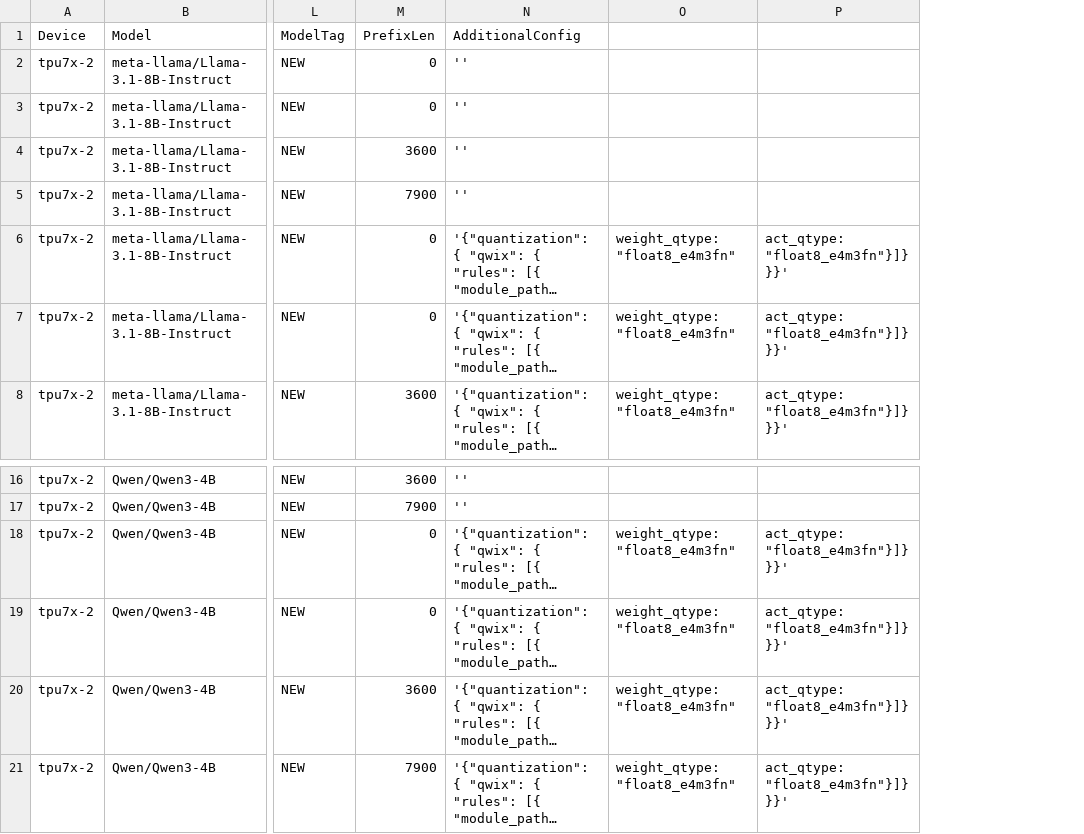
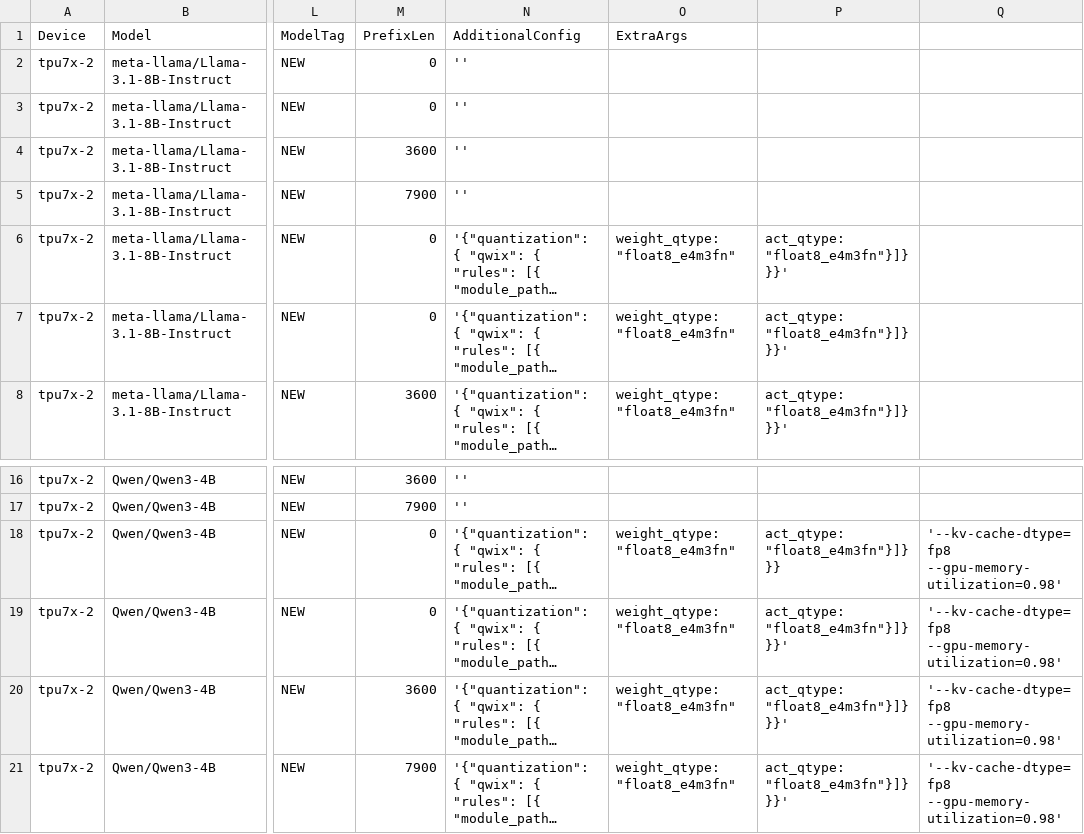
Before and after one commit to QiliangCui/bm-infra, a CSV file: cases/daily_qwen_llama_tpu7x_2.csv, drawn as a sheet; only a part is shown, gaps mark what is left out; long unchanged cells end in …; the diff names each change by its address in the sheet, - before the commit and + after, or states it on an @@ line.

Commit message:
Removing hard-coding of model specific ExtraArgs in the benchmark run. Instead moved it to csv along with support for ExtraArgs.

```diff
--- a/cases/daily_qwen_llama_tpu7x_2.csv
+++ b/cases/daily_qwen_llama_tpu7x_2.csv
+column Q, rows 18-21: all '--kv-cache-dtype=fp8 --gpu-memory-utilization=0.98'
-O1: (empty)
+O1: ExtraArgs
-P18: act_qtype: "float8_e4m3fn"}]}}}'
+P18: act_qtype: "float8_e4m3fn"}]}}}
```
Also changed, not shown: cases/daily_gpt_oss_120b_tpu7x_8.csv, 1 other file.
